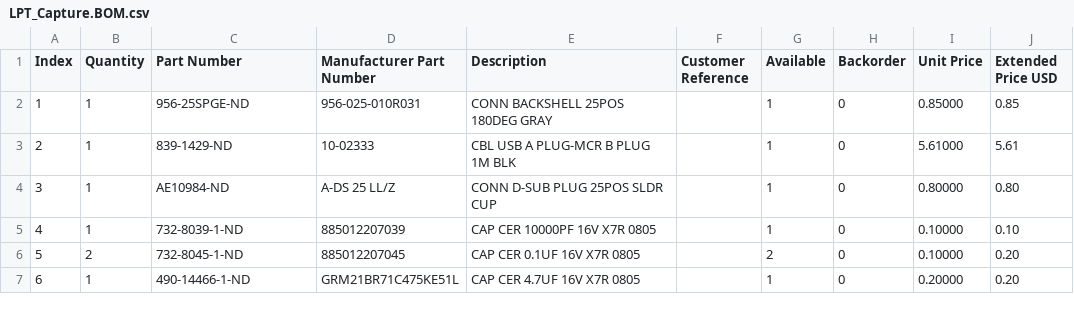
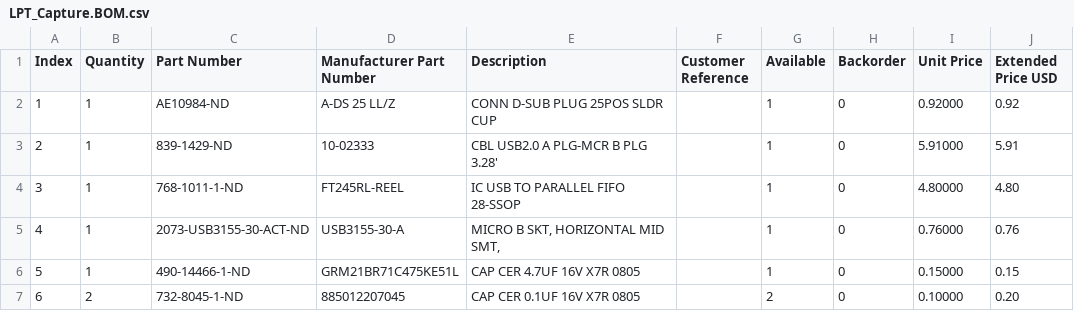
Before and after one commit to bkw777/LPT_Capture, a CSV file: LPT_Capture.BOM.csv, drawn as a sheet; only a part is shown; the diff covers the shown part only.

```diff
--- a/LPT_Capture.BOM.csv
+++ b/LPT_Capture.BOM.csv
@@ -1,7 +1,7 @@
 "Index","Quantity","Part Number","Manufacturer Part Number","Description","Customer Reference","Available","Backorder","Unit Price","Extended Price USD"
-"1","1","956-25SPGE-ND","956-025-010R031","CONN BACKSHELL 25POS 180DEG GRAY","","1","0","0.85000","0.85"
-"2","1","839-1429-ND","10-02333","CBL USB A PLUG-MCR B PLUG 1M BLK","","1","0","5.61000","5.61"
-"3","1","AE10984-ND","A-DS 25 LL/Z","CONN D-SUB PLUG 25POS SLDR CUP","","1","0","0.80000","0.80"
-"4","1","732-8039-1-ND","885012207039","CAP CER 10000PF 16V X7R 0805","","1","0","0.10000","0.10"
-"5","2","732-8045-1-ND","885012207045","CAP CER 0.1UF 16V X7R 0805","","2","0","0.10000","0.20"
-"6","1","490-14466-1-ND","GRM21BR71C475KE51L","CAP CER 4.7UF 16V X7R 0805","","1","0","0.20000","0.20"
+"1","1","AE10984-ND","A-DS 25 LL/Z","CONN D-SUB PLUG 25POS SLDR CUP","","1","0","0.92000","0.92"
+"2","1","839-1429-ND","10-02333","CBL USB2.0 A PLG-MCR B PLG 3.28'","","1","0","5.91000","5.91"
+"3","1","768-1011-1-ND","FT245RL-REEL","IC USB TO PARALLEL FIFO 28-SSOP","","1","0","4.80000","4.80"
+"4","1","2073-USB3155-30-ACT-ND","USB3155-30-A","MICRO B SKT, HORIZONTAL MID SMT,","","1","0","0.76000","0.76"
+"5","1","490-14466-1-ND","GRM21BR71C475KE51L","CAP CER 4.7UF 16V X7R 0805","","1","0","0.15000","0.15"
+"6","2","732-8045-1-ND","885012207045","CAP CER 0.1UF 16V X7R 0805","","2","0","0.10000","0.20"
```
Also changed, not shown: 27 edited cells elsewhere in this file, 18 other files.
